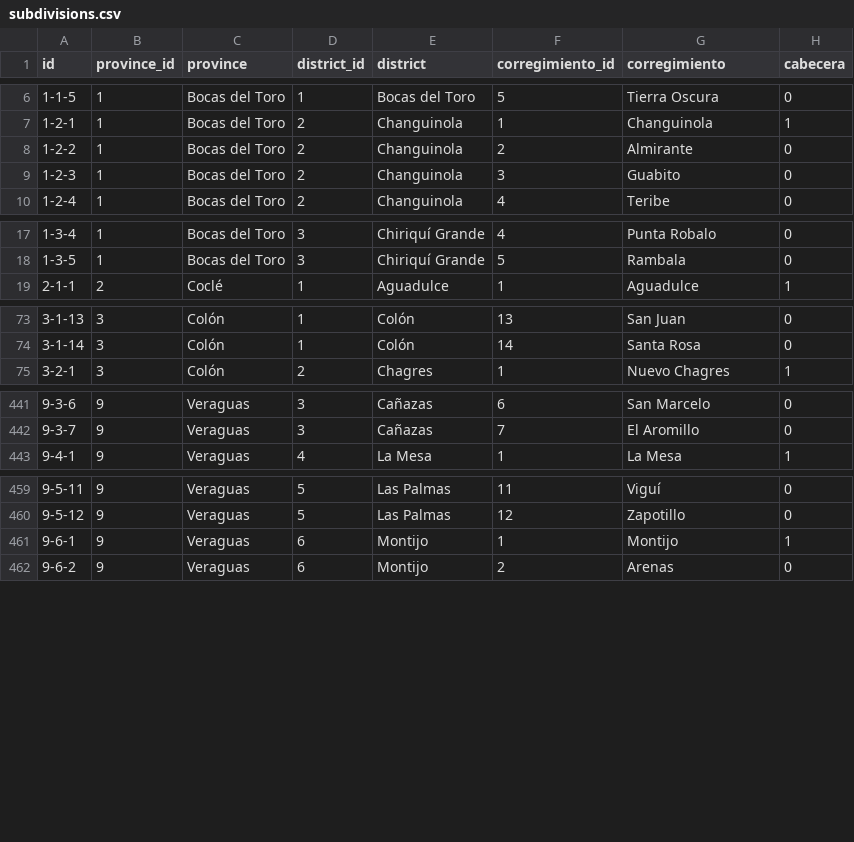
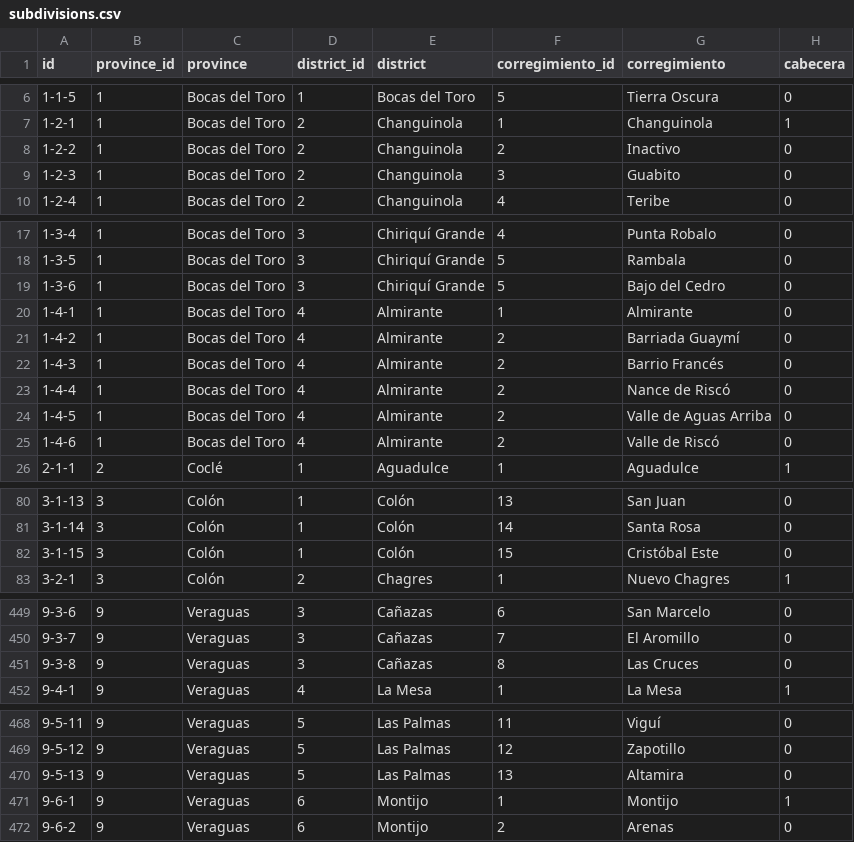
Before and after one commit to Labtec/OpenLIS, a CSV file: app/models/subdivisions.csv, drawn as a sheet; only a part is shown, gaps mark what is left out.

```diff
--- a/app/models/subdivisions.csv
+++ b/app/models/subdivisions.csv
@@ -7,3 +7,3 @@ id,province_id,province,district_id,district,corregimiento_id,corregimiento,cabe
 1-2-1,1,Bocas del Toro,2,Changuinola,1,Changuinola,1
-1-2-2,1,Bocas del Toro,2,Changuinola,2,Almirante,0
+1-2-2,1,Bocas del Toro,2,Changuinola,2,Inactivo,0
 1-2-3,1,Bocas del Toro,2,Changuinola,3,Guabito,0
@@ -18,2 +18,9 @@ id,province_id,province,district_id,district,corregimiento_id,corregimiento,cabe
 1-3-5,1,Bocas del Toro,3,Chiriquí Grande,5,Rambala,0
+1-3-6,1,Bocas del Toro,3,Chiriquí Grande,5,Bajo del Cedro,0
+1-4-1,1,Bocas del Toro,4,Almirante,1,Almirante,0
+1-4-2,1,Bocas del Toro,4,Almirante,2,Barriada Guaymí,0
+1-4-3,1,Bocas del Toro,4,Almirante,2,Barrio Francés,0
+1-4-4,1,Bocas del Toro,4,Almirante,2,Nance de Riscó,0
+1-4-5,1,Bocas del Toro,4,Almirante,2,Valle de Aguas Arriba,0
+1-4-6,1,Bocas del Toro,4,Almirante,2,Valle de Riscó,0
 2-1-1,2,Coclé,1,Aguadulce,1,Aguadulce,1
@@ -74,2 +81,3 @@ id,province_id,province,district_id,district,corregimiento_id,corregimiento,cabe
 3-1-14,3,Colón,1,Colón,14,Santa Rosa,0
+3-1-15,3,Colón,1,Colón,15,Cristóbal Este,0
 3-2-1,3,Colón,2,Chagres,1,Nuevo Chagres,1
@@ -442,2 +450,3 @@ id,province_id,province,district_id,district,corregimiento_id,corregimiento,cabe
 9-3-7,9,Veraguas,3,Cañazas,7,El Aromillo,0
+9-3-8,9,Veraguas,3,Cañazas,8,Las Cruces,0
 9-4-1,9,Veraguas,4,La Mesa,1,La Mesa,1
@@ -460,2 +469,3 @@ id,province_id,province,district_id,district,corregimiento_id,corregimiento,cabe
 9-5-12,9,Veraguas,5,Las Palmas,12,Zapotillo,0
+9-5-13,9,Veraguas,5,Las Palmas,13,Altamira,0
 9-6-1,9,Veraguas,6,Montijo,1,Montijo,1
```
Also changed, not shown: 1 other file.
